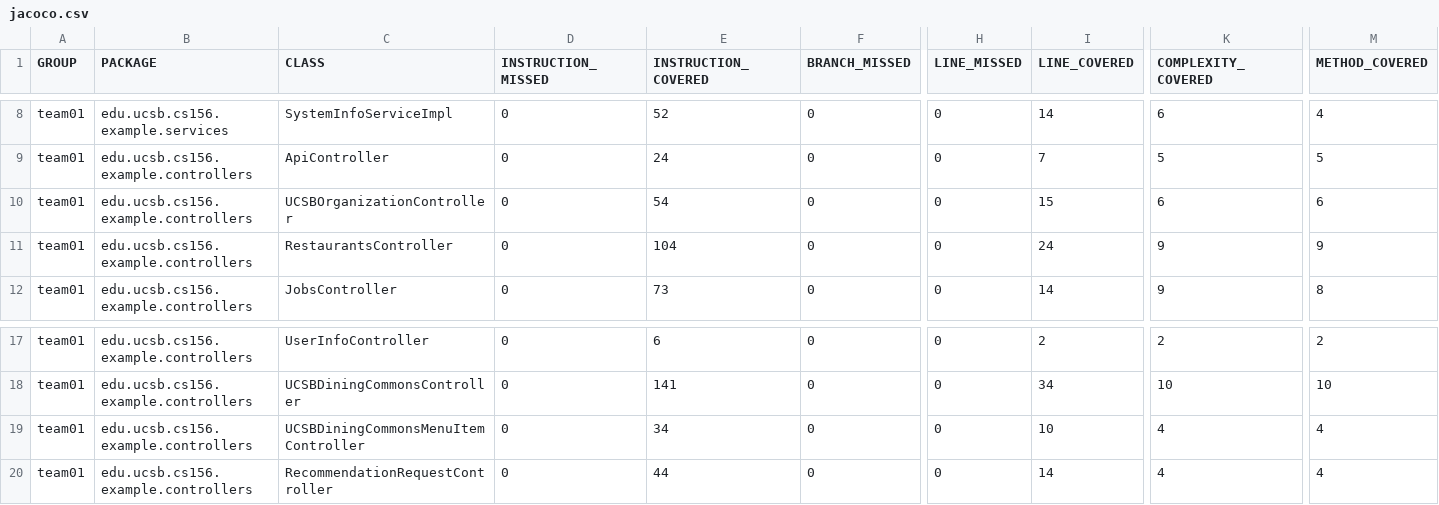
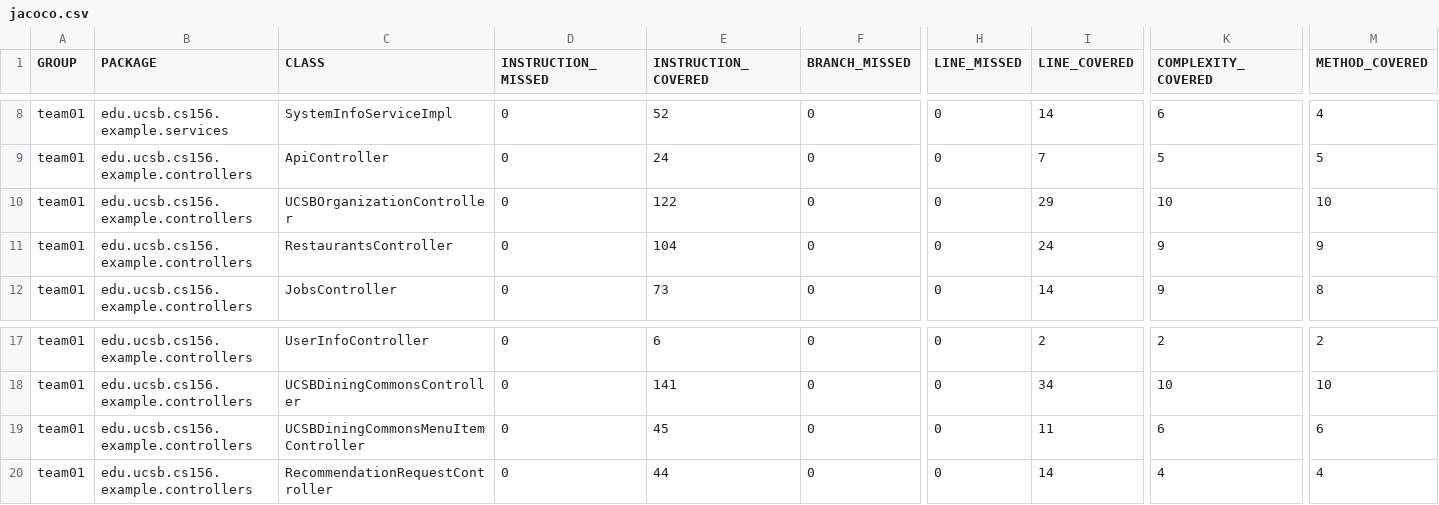
Before and after one commit to ucsb-cs156-s26/team01-s26-16, a CSV file: prs/56/jacoco/jacoco.csv, drawn as a sheet; only a part is shown, gaps mark what is left out; the diff names each change by its address in the sheet, - before the commit and + after, or states it on an @@ line.

```diff
--- a/prs/56/jacoco/jacoco.csv
+++ b/prs/56/jacoco/jacoco.csv
-E10 (INSTRUCTION_COVERED): 54
+E10 (INSTRUCTION_COVERED): 122
-I10 (LINE_COVERED): 15
+I10 (LINE_COVERED): 29
-K10 (COMPLEXITY_COVERED): 6
+K10 (COMPLEXITY_COVERED): 10
-M10 (METHOD_COVERED): 6
+M10 (METHOD_COVERED): 10
-E19 (INSTRUCTION_COVERED): 34
+E19 (INSTRUCTION_COVERED): 45
-I19 (LINE_COVERED): 10
+I19 (LINE_COVERED): 11
-K19 (COMPLEXITY_COVERED): 4
+K19 (COMPLEXITY_COVERED): 6
-M19 (METHOD_COVERED): 4
+M19 (METHOD_COVERED): 6
```
Also changed, not shown: 9 other files.
